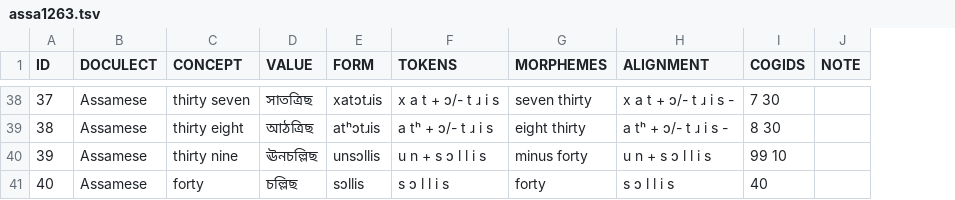
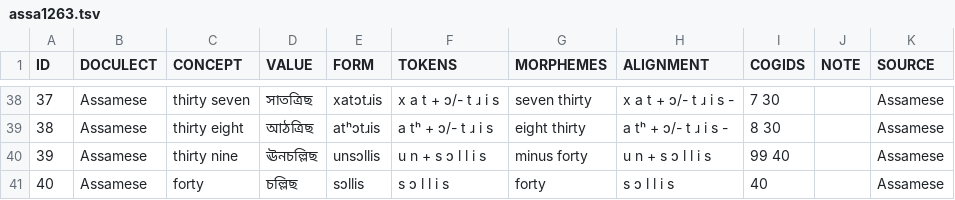
Before and after one commit to numeralbank/cosinus, a TSV file: raw/done/assa1263.tsv, drawn as a sheet; only a part is shown, gaps mark what is left out; the diff covers the shown part only; the diff names each change by its address in the sheet, - before the commit and + after, or states it on an @@ line.

```diff
--- a/raw/done/assa1263.tsv
+++ b/raw/done/assa1263.tsv
+column K (SOURCE), rows 38-41: all Assamese
-I40 (COGIDS): 99 10
+I40 (COGIDS): 99 40
```
Also changed, not shown: 12 edited cells elsewhere in this file, raw/done/hind1269.tsv, raw/done/lamj1247.tsv, 12 other files.
